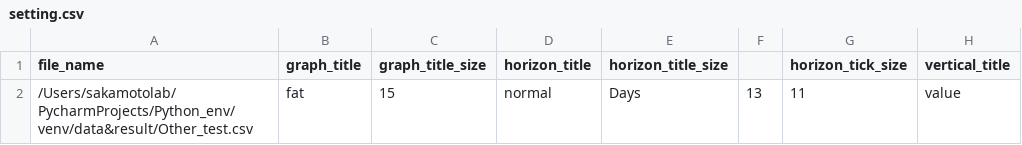
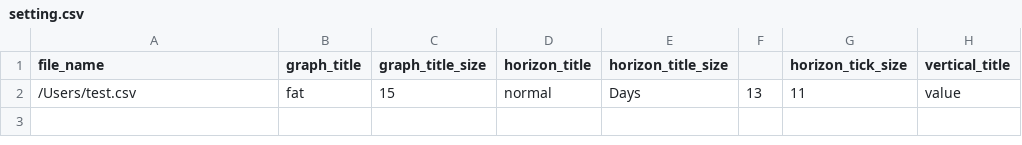
Before and after one commit to Takaya92/Takayacode, a CSV file: setting.csv, drawn as a sheet; only a part is shown; the diff names each change by its address in the sheet, - before the commit and + after, or states it on an @@ line.

Commit message:
modified

```diff
--- a/setting.csv
+++ b/setting.csv
-A2 (file_name): /Users/sakamotolab/PycharmProjects/Python_env/venv/data&result/Other_test.csv
+A2 (file_name): /Users/test.csv
```
